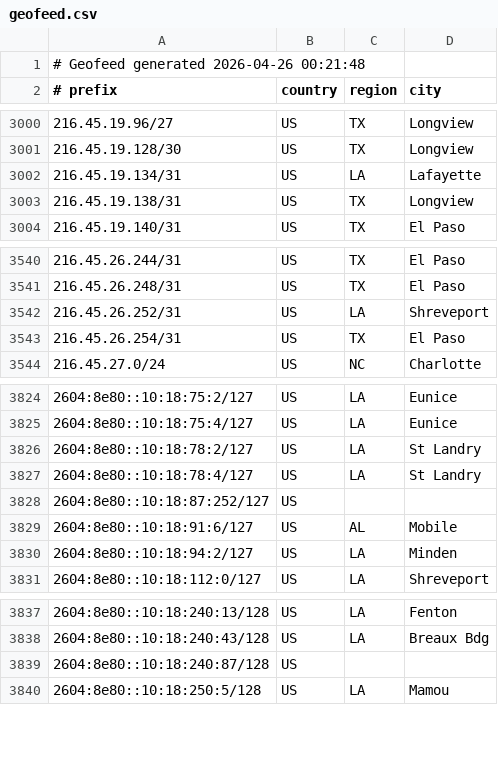
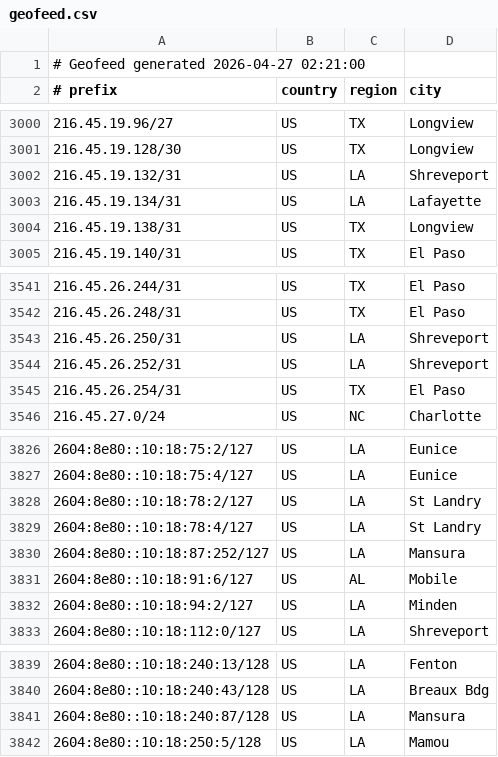
Before and after one commit to conterranae/geofeed, a CSV file: geofeed.csv, drawn as a sheet; only a part is shown, gaps mark what is left out.

Commit message:
Update geofeed - 2026-04-27 02:22:31

```diff
--- a/geofeed.csv
+++ b/geofeed.csv
@@ -1,2 +1,2 @@
-# Geofeed generated 2026-04-26 00:21:48
+# Geofeed generated 2026-04-27 02:21:00
 # prefix,country,region,city
@@ -3001,2 +3001,3 @@
 216.45.19.128/30,US,TX,Longview
+216.45.19.132/31,US,LA,Shreveport
 216.45.19.134/31,US,LA,Lafayette
@@ -3541,2 +3542,3 @@
 216.45.26.248/31,US,TX,El Paso
+216.45.26.250/31,US,LA,Shreveport
 216.45.26.252/31,US,LA,Shreveport
@@ -3827,3 +3829,3 @@
 2604:8e80::10:18:78:4/127,US,LA,St Landry
-2604:8e80::10:18:87:252/127,US,,
+2604:8e80::10:18:87:252/127,US,LA,Mansura
 2604:8e80::10:18:91:6/127,US,AL,Mobile
@@ -3838,3 +3840,3 @@
 2604:8e80::10:18:240:43/128,US,LA,Breaux Bdg
-2604:8e80::10:18:240:87/128,US,,
+2604:8e80::10:18:240:87/128,US,LA,Mansura
 2604:8e80::10:18:250:5/128,US,LA,Mamou
```
